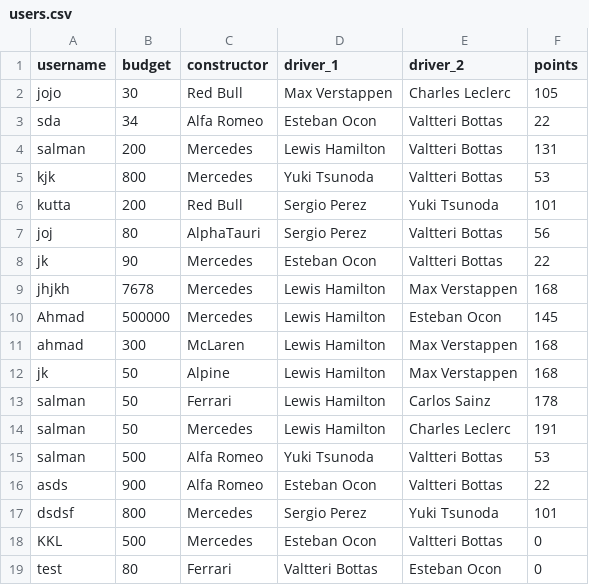
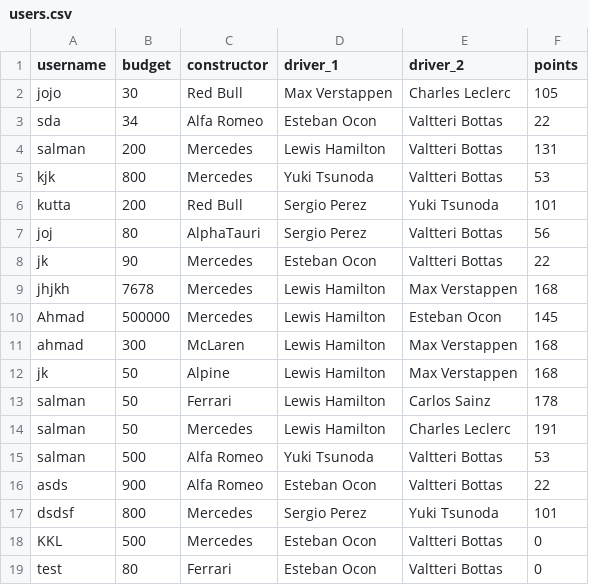
Before and after one commit to salty-arch/F1-Fantasy-DSA-project, a CSV file: data/users.csv, drawn as a sheet.

```diff
--- a/data/users.csv
+++ b/data/users.csv
@@ -18,2 +18,2 @@ dsdsf,800,Mercedes,Sergio Perez,Yuki Tsunoda,101
 KKL,500,Mercedes,Esteban Ocon,Valtteri Bottas,0
-test,80,Ferrari,Valtteri Bottas,Esteban Ocon,0
+test,80,Ferrari,Esteban Ocon,Valtteri Bottas,0
```
Also changed, not shown: data/drivers.csv, 7 other files.
